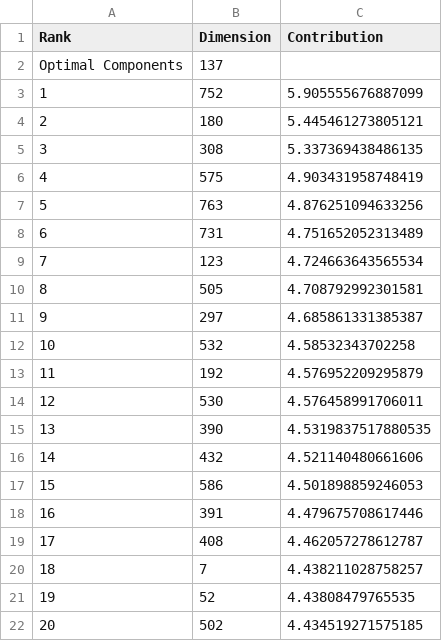
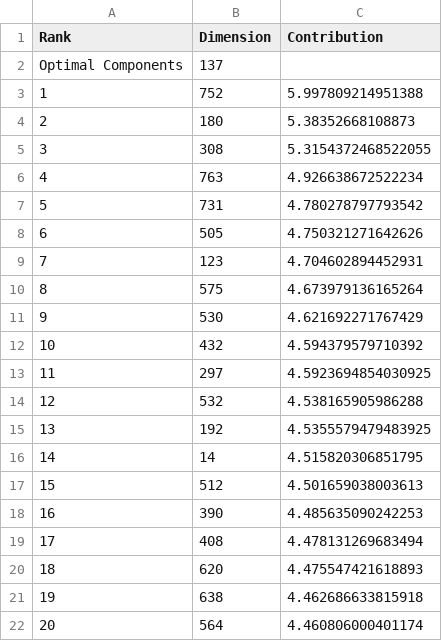
Before and after one commit to sanions/ldsp-embeds, a CSV file: results/gender/pca_analysis/pca_results.csv, drawn as a sheet.

```diff
--- a/results/gender/pca_analysis/pca_results.csv
+++ b/results/gender/pca_analysis/pca_results.csv
@@ -2,21 +2,21 @@ Rank,Dimension,Contribution
 Optimal Components,137,
-1,752,5.905555676887099
-2,180,5.445461273805121
-3,308,5.337369438486135
-4,575,4.903431958748419
-5,763,4.876251094633256
-6,731,4.751652052313489
-7,123,4.724663643565534
-8,505,4.708792992301581
-9,297,4.685861331385387
-10,532,4.58532343702258
-11,192,4.576952209295879
-12,530,4.576458991706011
-13,390,4.5319837517880535
-14,432,4.521140480661606
-15,586,4.501898859246053
-16,391,4.479675708617446
-17,408,4.462057278612787
-18,7,4.438211028758257
-19,52,4.43808479765535
-20,502,4.434519271575185
+1,752,5.997809214951388
+2,180,5.38352668108873
+3,308,5.3154372468522055
+4,763,4.926638672522234
+5,731,4.780278797793542
+6,505,4.750321271642626
+7,123,4.704602894452931
+8,575,4.673979136165264
+9,530,4.621692271767429
+10,432,4.594379579710392
+11,297,4.5923694854030925
+12,532,4.538165905986288
+13,192,4.5355579479483925
+14,14,4.515820306851795
+15,512,4.501659038003613
+16,390,4.485635090242253
+17,408,4.478131269683494
+18,620,4.475547421618893
+19,638,4.462686633815918
+20,564,4.460806000401174
```
Also changed, not shown: results/control/pca_analysis/pca_results.csv, results/definiteness/pca_analysis/pca_results.csv, 46 other files.
